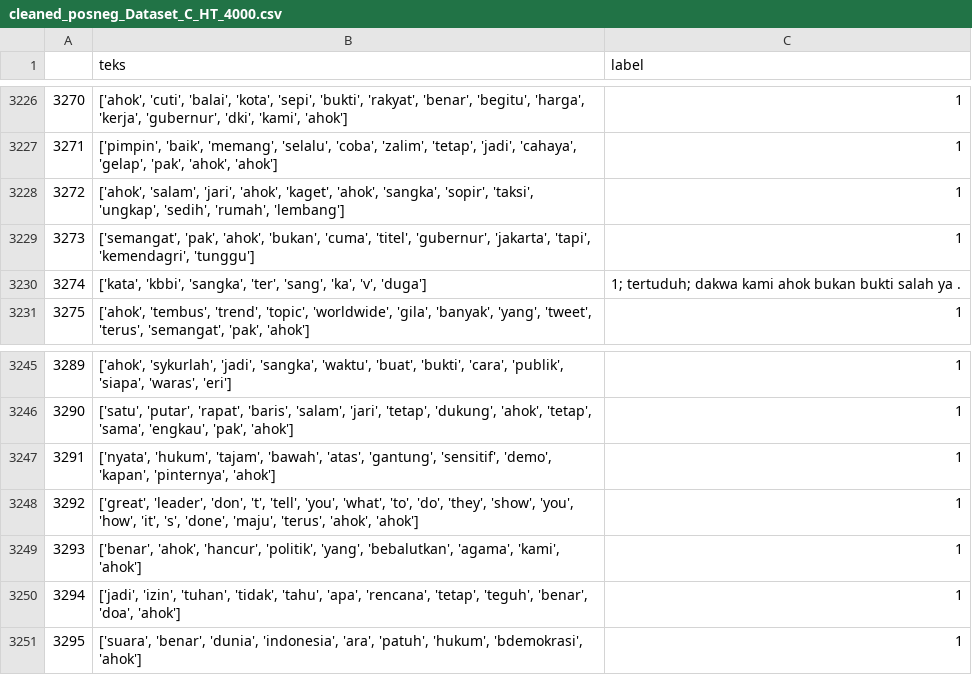
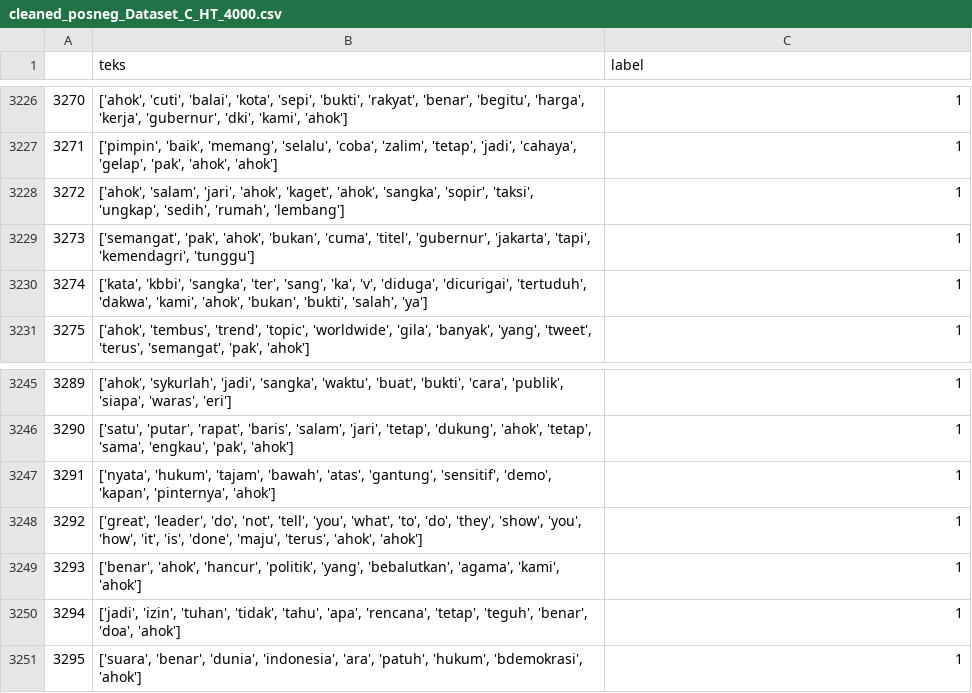
Before and after one commit to setyawanpratama/benchmarking-sentiment-analysis-teks-indonesia, a CSV file: Dataset/clean/cleaned_posneg_Dataset_C_HT_4000.csv, drawn as a sheet; only a part is shown, gaps mark what is left out.

```diff
--- a/Dataset/clean/cleaned_posneg_Dataset_C_HT_4000.csv
+++ b/Dataset/clean/cleaned_posneg_Dataset_C_HT_4000.csv
@@ -3229,3 +3229,3 @@
 3273;['semangat', 'pak', 'ahok', 'bukan', 'cuma', 'titel', 'gubernur', 'jakarta', 'tapi', 'kemendagri', 'tunggu'];1
-3274;['kata', 'kbbi', 'sangka', 'ter', 'sang', 'ka', 'v', 'duga'];"1; tertuduh; dakwa kami ahok bukan bukti salah ya ."
+3274;['kata', 'kbbi', 'sangka', 'ter', 'sang', 'ka', 'v', 'diduga', 'dicurigai', 'tertuduh', 'dakwa', 'kami', 'ahok', 'bukan', 'bukti', 'salah', 'ya'];1
 3275;['ahok', 'tembus', 'trend', 'topic', 'worldwide', 'gila', 'banyak', 'yang', 'tweet', 'terus', 'semangat', 'pak', 'ahok'];1
@@ -3247,3 +3247,3 @@
 3291;['nyata', 'hukum', 'tajam', 'bawah', 'atas', 'gantung', 'sensitif', 'demo', 'kapan', 'pinternya', 'ahok'];1
-3292;['great', 'leader', 'don', 't', 'tell', 'you', 'what', 'to', 'do', 'they', 'show', 'you', 'how', 'it', 's', 'done', 'maju', 'terus', 'ahok', 'ahok'];1
+3292;['great', 'leader', 'do', 'not', 'tell', 'you', 'what', 'to', 'do', 'they', 'show', 'you', 'how', 'it', 'is', 'done', 'maju', 'terus', 'ahok', 'ahok'];1
 3293;['benar', 'ahok', 'hancur', 'politik', 'yang', 'bebalutkan', 'agama', 'kami', 'ahok'];1
```
Also changed, not shown: Dataset/clean/cleaned_posneg_Twitter_Emotion_Dataset.csv, Dataset/clean/cleaned_posneg_id-movie-review-sentimentanalysis.csv, 35 other files.
